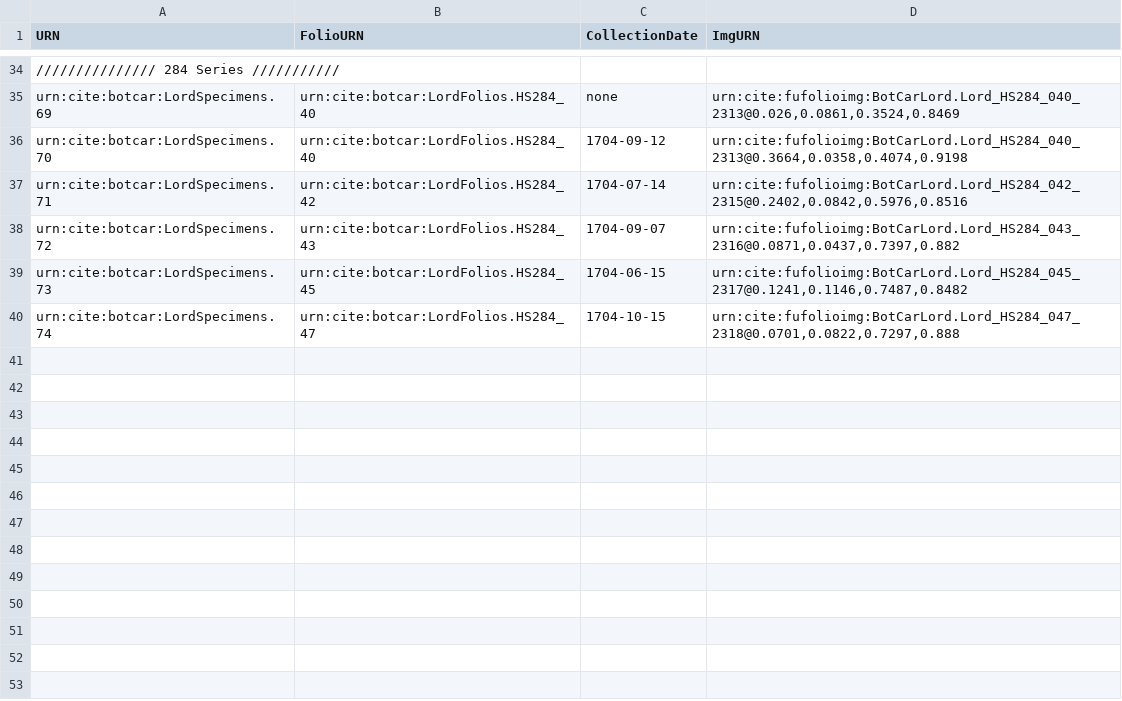
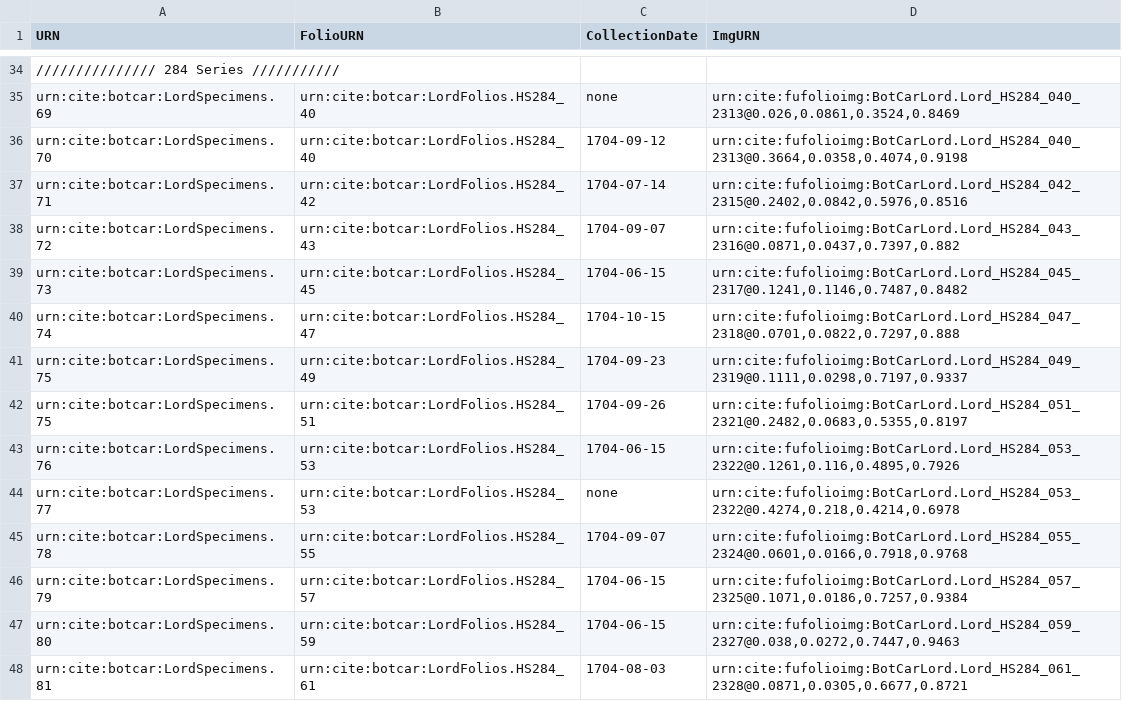
Before and after one commit to botcar/botcar-data, a CSV file: collections/LordSpecimens.csv, drawn as a sheet; only a part is shown, gaps mark what is left out.

Commit message:
Update LordSpecimens.csv

```diff
--- a/collections/LordSpecimens.csv
+++ b/collections/LordSpecimens.csv
@@ -40 +40,9 @@ urn:cite:botcar:LordSpecimens.73,urn:cite:botcar:LordFolios.HS284_45,1704-06-15,
 urn:cite:botcar:LordSpecimens.74,urn:cite:botcar:LordFolios.HS284_47,1704-10-15,"urn:cite:fufolioimg:BotCarLord.Lord_HS284_047_2318@0.0701,0.0822,0.7297,0.888"
+urn:cite:botcar:LordSpecimens.75,urn:cite:botcar:LordFolios.HS284_49,1704-09-23,"urn:cite:fufolioimg:BotCarLord.Lord_HS284_049_2319@0.1111,0.0298,0.7197,0.9337"
+urn:cite:botcar:LordSpecimens.75,urn:cite:botcar:LordFolios.HS284_51,1704-09-26,"urn:cite:fufolioimg:BotCarLord.Lord_HS284_051_2321@0.2482,0.0683,0.5355,0.8197"
+urn:cite:botcar:LordSpecimens.76,urn:cite:botcar:LordFolios.HS284_53,1704-06-15,"urn:cite:fufolioimg:BotCarLord.Lord_HS284_053_2322@0.1261,0.116,0.4895,0.7926"
+urn:cite:botcar:LordSpecimens.77,urn:cite:botcar:LordFolios.HS284_53,none,"urn:cite:fufolioimg:BotCarLord.Lord_HS284_053_2322@0.4274,0.218,0.4214,0.6978"
+urn:cite:botcar:LordSpecimens.78,urn:cite:botcar:LordFolios.HS284_55,1704-09-07,"urn:cite:fufolioimg:BotCarLord.Lord_HS284_055_2324@0.0601,0.0166,0.7918,0.9768"
+urn:cite:botcar:LordSpecimens.79,urn:cite:botcar:LordFolios.HS284_57,1704-06-15,"urn:cite:fufolioimg:BotCarLord.Lord_HS284_057_2325@0.1071,0.0186,0.7257,0.9384"
+urn:cite:botcar:LordSpecimens.80,urn:cite:botcar:LordFolios.HS284_59,1704-06-15,"urn:cite:fufolioimg:BotCarLord.Lord_HS284_059_2327@0.038,0.0272,0.7447,0.9463"
+urn:cite:botcar:LordSpecimens.81,urn:cite:botcar:LordFolios.HS284_61,1704-08-03,"urn:cite:fufolioimg:BotCarLord.Lord_HS284_061_2328@0.0871,0.0305,0.6677,0.8721"
```
